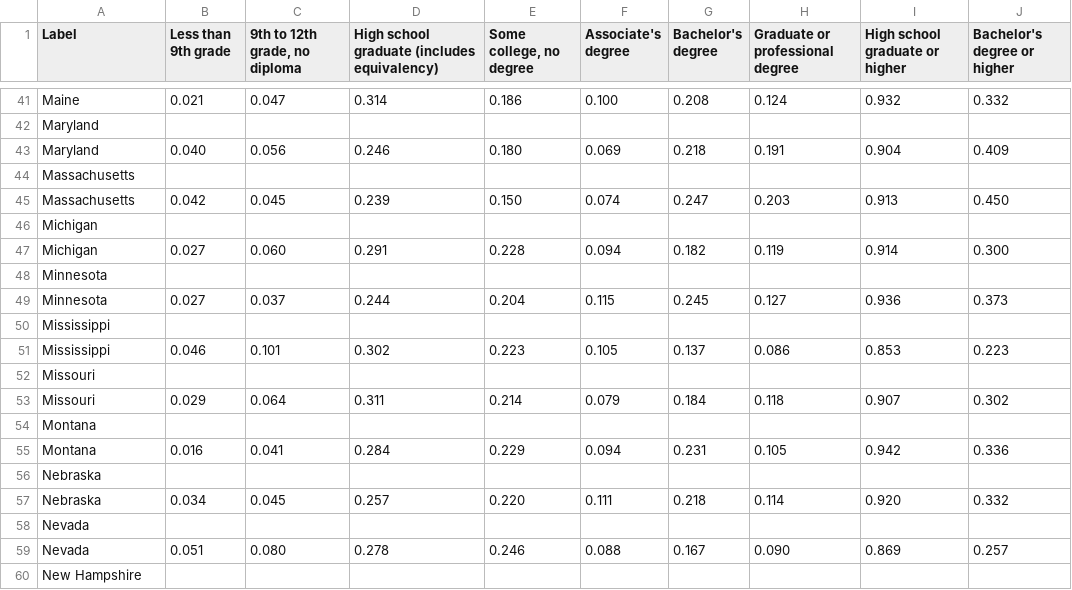
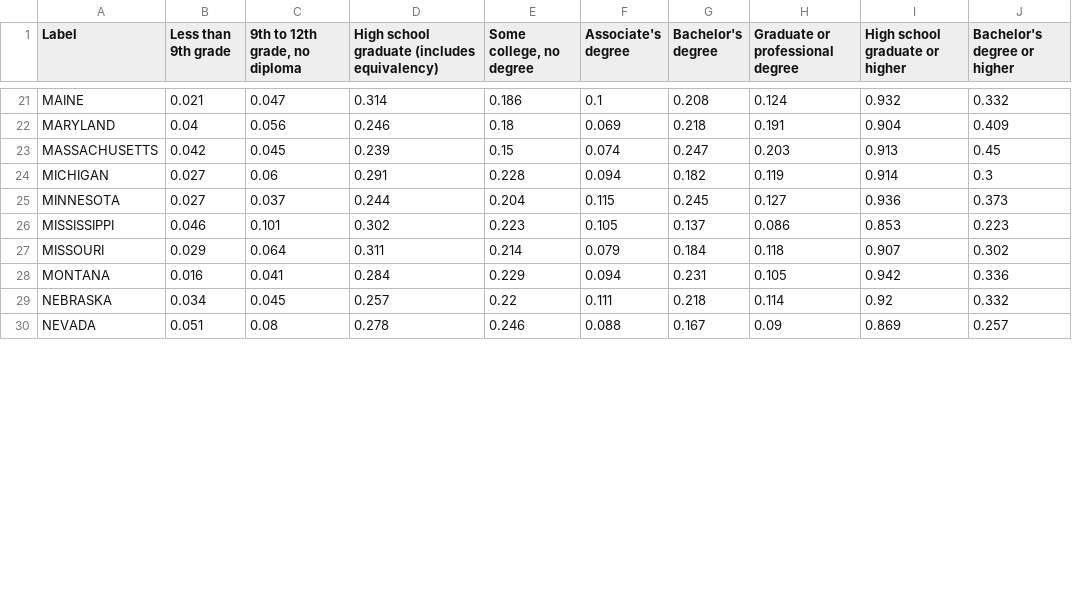
Before and after one commit to Casper-Guo/MDST-Covid-Vaccination, a CSV file: education_clean.csv, drawn as a sheet; only a part is shown, gaps mark what is left out; removed rows and columns are numbered as before the commit, all else as after; the diff covers the shown part only; the diff names each change by its address in the sheet, - before the commit and + after, or states it on an @@ line.

Commit message:
Add files via upload
All cleaned, label column contains all-cap state names

```diff
--- a/education_clean.csv
+++ b/education_clean.csv
-A21 (Label): Maine
+A21 (Label): MAINE
-F21 (Associate's degree): 0.100
+F21 (Associate's degree): 0.1
-row 42: Maryland
-A22 (Label): Maryland
+A22 (Label): MARYLAND
-B22 (Less than 9th grade): 0.040
+B22 (Less than 9th grade): 0.04
-E22 (Some college, no degree): 0.180
+E22 (Some college, no degree): 0.18
-row 44: Massachusetts
-A23 (Label): Massachusetts
+A23 (Label): MASSACHUSETTS
-E23 (Some college, no degree): 0.150
+E23 (Some college, no degree): 0.15
-J23 (Bachelor's degree or higher): 0.450
+J23 (Bachelor's degree or higher): 0.45
-row 46: Michigan
-A24 (Label): Michigan
+A24 (Label): MICHIGAN
-C24 (9th to 12th grade, no diploma): 0.060
+C24 (9th to 12th grade, no diploma): 0.06
-J24 (Bachelor's degree or higher): 0.300
+J24 (Bachelor's degree or higher): 0.3
-row 48: Minnesota
-A25 (Label): Minnesota
+A25 (Label): MINNESOTA
-row 50: Mississippi
-A26 (Label): Mississippi
+A26 (Label): MISSISSIPPI
-row 52: Missouri
-A27 (Label): Missouri
+A27 (Label): MISSOURI
-row 54: Montana
-A28 (Label): Montana
+A28 (Label): MONTANA
-row 56: Nebraska
-A29 (Label): Nebraska
+A29 (Label): NEBRASKA
-E29 (Some college, no degree): 0.220
+E29 (Some college, no degree): 0.22
-I29 (High school graduate or higher): 0.920
+I29 (High school graduate or higher): 0.92
-row 58: Nevada
-A30 (Label): Nevada
+A30 (Label): NEVADA
-C30 (9th to 12th grade, no diploma): 0.080
+C30 (9th to 12th grade, no diploma): 0.08
-H30 (Graduate or professional degree): 0.090
+H30 (Graduate or professional degree): 0.09
-row 60: New Hampshire
```
Also changed, not shown: 42 removed rows and 92 edited cells elsewhere in this file.
